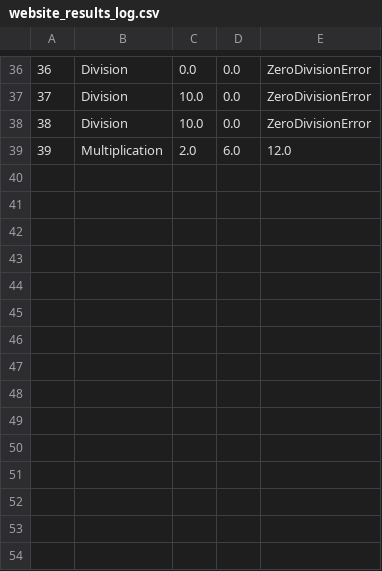
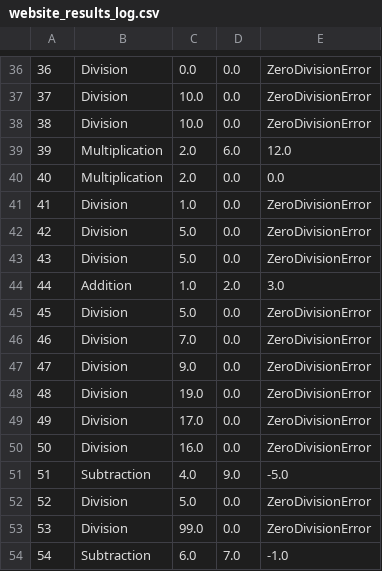
Before and after one commit to tanner666/Basic-Calculator, a CSV file: csv_manager/Results/website_results_log.csv, drawn as a sheet; only a part is shown, gaps mark what is left out.

```diff
--- a/csv_manager/Results/website_results_log.csv
+++ b/csv_manager/Results/website_results_log.csv
@@ -39 +39,16 @@
 39,Multiplication,2.0,6.0,12.0
+40,Multiplication,2.0,0.0,0.0
+41,Division,1.0,0.0,ZeroDivisionError
+42,Division,5.0,0.0,ZeroDivisionError
+43,Division,5.0,0.0,ZeroDivisionError
+44,Addition,1.0,2.0,3.0
+45,Division,5.0,0.0,ZeroDivisionError
+46,Division,7.0,0.0,ZeroDivisionError
+47,Division,9.0,0.0,ZeroDivisionError
+48,Division,19.0,0.0,ZeroDivisionError
+49,Division,17.0,0.0,ZeroDivisionError
+50,Division,16.0,0.0,ZeroDivisionError
+51,Subtraction,4.0,9.0,-5.0
+52,Division,5.0,0.0,ZeroDivisionError
+53,Division,99.0,0.0,ZeroDivisionError
+54,Subtraction,6.0,7.0,-1.0
```
Also changed, not shown: 1 other file.
